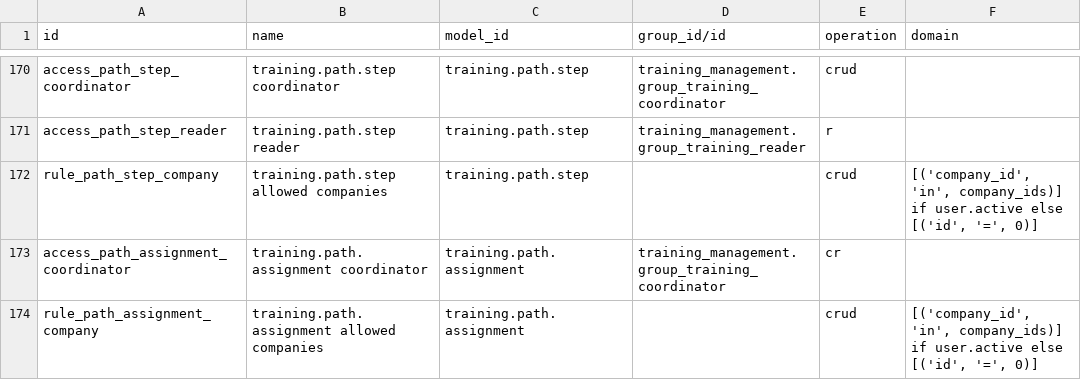
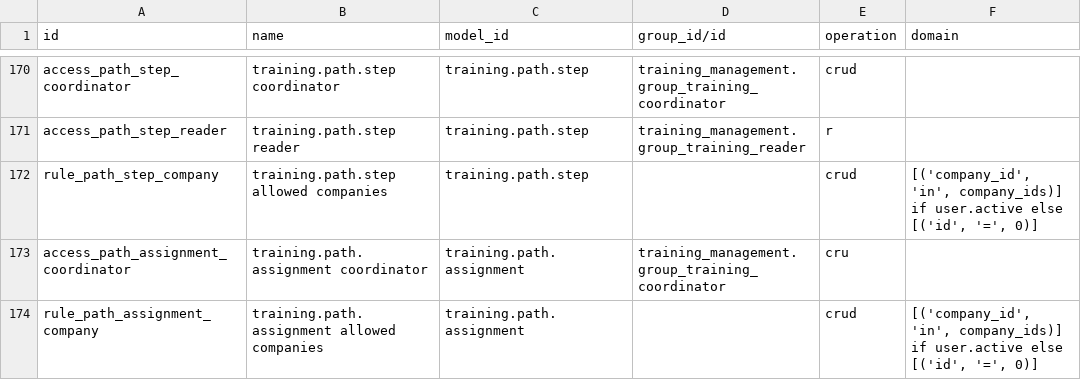
Before and after one commit to Progideo/training_management, a CSV file: addons/training_management/security/ir.access.csv, drawn as a sheet; only a part is shown, gaps mark what is left out.

```diff
--- a/addons/training_management/security/ir.access.csv
+++ b/addons/training_management/security/ir.access.csv
@@ -172,3 +172,3 @@ access_path_step_reader,training.path.step reader,training.path.step,training_ma
 rule_path_step_company,training.path.step allowed companies,training.path.step,,crud,"[('company_id', 'in', company_ids)] if user.active else [('id', '=', 0)]"
-access_path_assignment_coordinator,training.path.assignment coordinator,training.path.assignment,training_management.group_training_coordinator,cr,
+access_path_assignment_coordinator,training.path.assignment coordinator,training.path.assignment,training_management.group_training_coordinator,cru,
 rule_path_assignment_company,training.path.assignment allowed companies,training.path.assignment,,crud,"[('company_id', 'in', company_ids)] if user.active else [('id', '=', 0)]"
```
Also changed, not shown: 5 other files.
